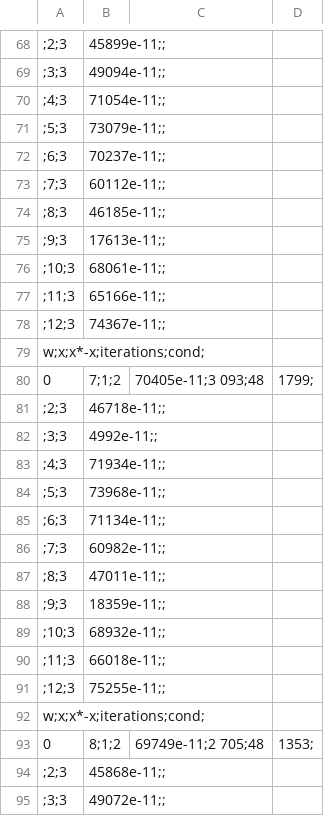
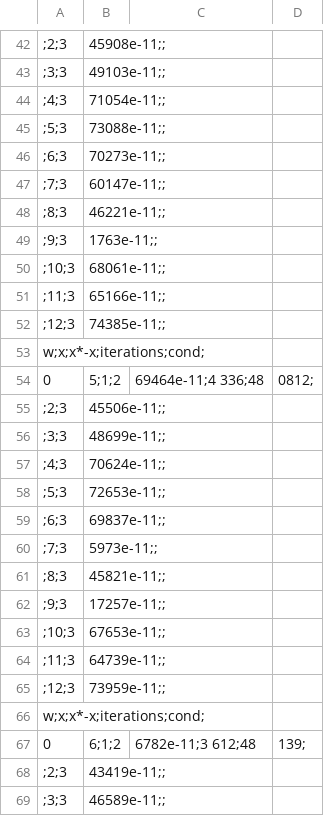
Before and after one commit to SN4KEBYTE/NumericMethods, a CSV file: iterative_methods/weight/1/jacobi_res_global.csv, drawn as a sheet; only a part is shown, gaps mark what is left out; addresses are those after the commit; the diff covers the shown part only; the diff names each change by its address in the sheet, - before the commit and + after, or states it on an @@ line.

```diff
--- a/iterative_methods/weight/1/jacobi_res_global.csv
+++ b/iterative_methods/weight/1/jacobi_res_global.csv
-B42: 45899e-11;;
+B42: 45908e-11;;
-B43: 49094e-11;;
+B43: 49103e-11;;
-B45: 73079e-11;;
+B45: 73088e-11;;
-B46: 70237e-11;;
+B46: 70273e-11;;
-B47: 60112e-11;;
+B47: 60147e-11;;
-B48: 46185e-11;;
+B48: 46221e-11;;
-B49: 17613e-11;;
+B49: 1763e-11;;
-B52: 74367e-11;;
+B52: 74385e-11;;
-B54: 7;1;2
+B54: 5;1;2
-C54: 70405e-11;3 093;48
+C54: 69464e-11;4 336;48
-D54: 1799;
+D54: 0812;
-B55: 46718e-11;;
+B55: 45506e-11;;
-B56: 4992e-11;;
+B56: 48699e-11;;
-B57: 71934e-11;;
+B57: 70624e-11;;
-B58: 73968e-11;;
+B58: 72653e-11;;
-B59: 71134e-11;;
+B59: 69837e-11;;
-B60: 60982e-11;;
+B60: 5973e-11;;
-B61: 47011e-11;;
+B61: 45821e-11;;
-B62: 18359e-11;;
+B62: 17257e-11;;
-B63: 68932e-11;;
+B63: 67653e-11;;
-B64: 66018e-11;;
+B64: 64739e-11;;
-B65: 75255e-11;;
+B65: 73959e-11;;
-B67: 8;1;2
+B67: 6;1;2
-C67: 69749e-11;2 705;48
+C67: 6782e-11;3 612;48
-D67: 1353;
+D67: 139;
-B68: 45868e-11;;
+B68: 43419e-11;;
-B69: 49072e-11;;
+B69: 46589e-11;;
```
Also changed, not shown: 24 added rows, 24 removed rows, 2 moved rows and 64 edited cells elsewhere in this file, iterative_methods/weight/1/jacobi_res_local.csv, iterative_methods/weight/2/jacobi_res_global.csv, 2 other files.
